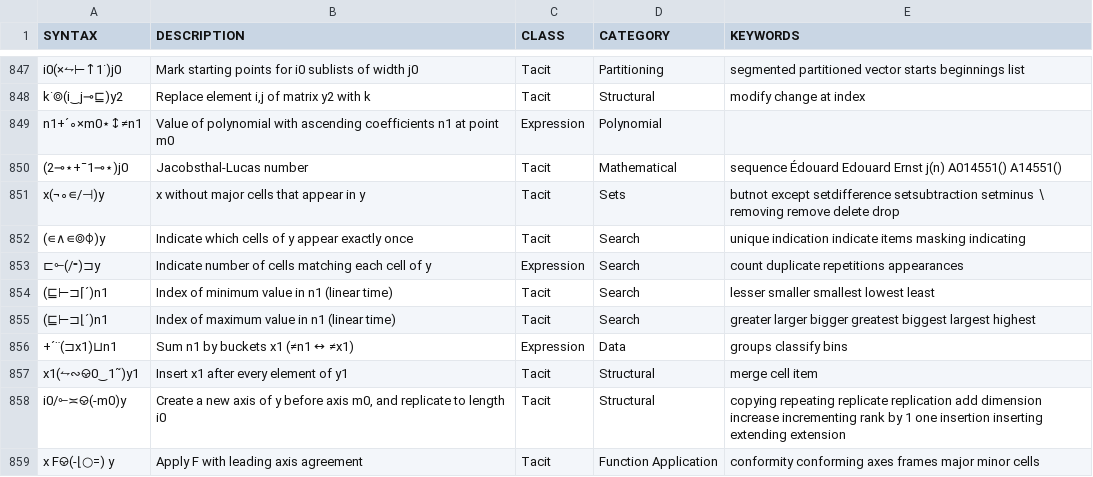
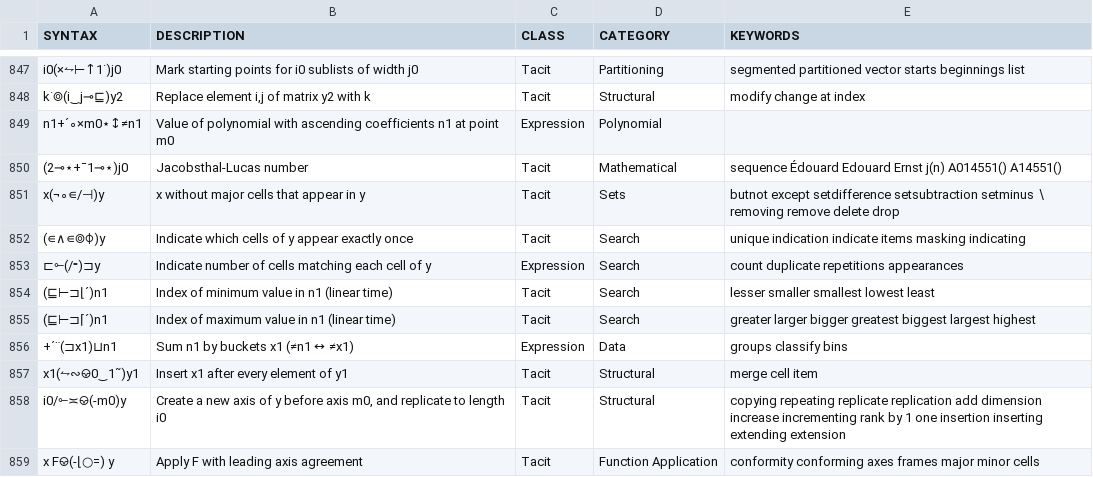
Before and after one commit to mlochbaum/bqncrate, a TSV file: table.tsv, drawn as a sheet; only a part is shown, gaps mark what is left out.

Commit message:
fix symbol typos for index of min/max

```diff
--- a/table.tsv
+++ b/table.tsv
@@ -853,4 +853,4 @@ x(¬∘∊/⊣)y	x without major cells that appear in y	Tacit	Sets	butnot except
 ⊏⟜(/⁼)⊐y	Indicate number of cells matching each cell of y	Expression	Search	count duplicate repetitions appearances
-(⊑⊢⊐⌈´)n1	Index of minimum value in n1 (linear time)	Tacit	Search	lesser smaller smallest lowest least
-(⊑⊢⊐⌊´)n1	Index of maximum value in n1 (linear time)	Tacit	Search	greater larger bigger greatest biggest largest highest
+(⊑⊢⊐⌊´)n1	Index of minimum value in n1 (linear time)	Tacit	Search	lesser smaller smallest lowest least
+(⊑⊢⊐⌈´)n1	Index of maximum value in n1 (linear time)	Tacit	Search	greater larger bigger greatest biggest largest highest
 +´¨(⊐x1)⊔n1	Sum n1 by buckets x1 (≠n1 ↔ ≠x1)	Expression	Data	groups classify bins
```
